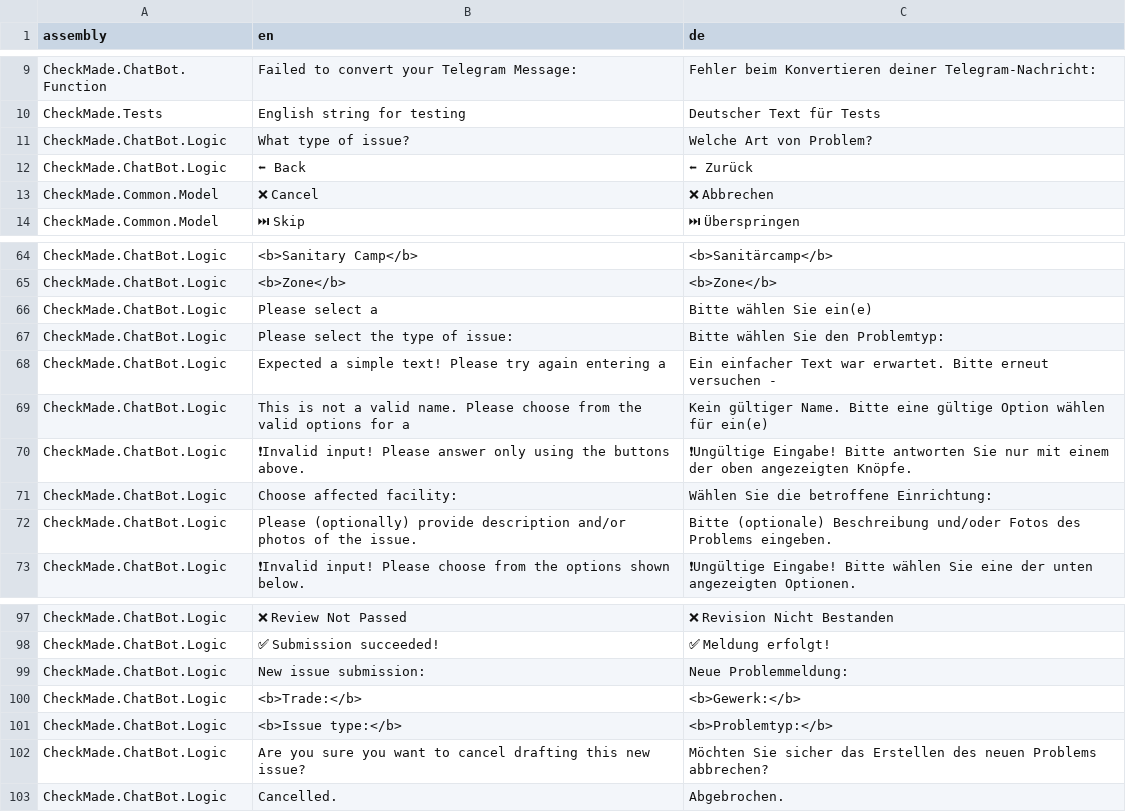
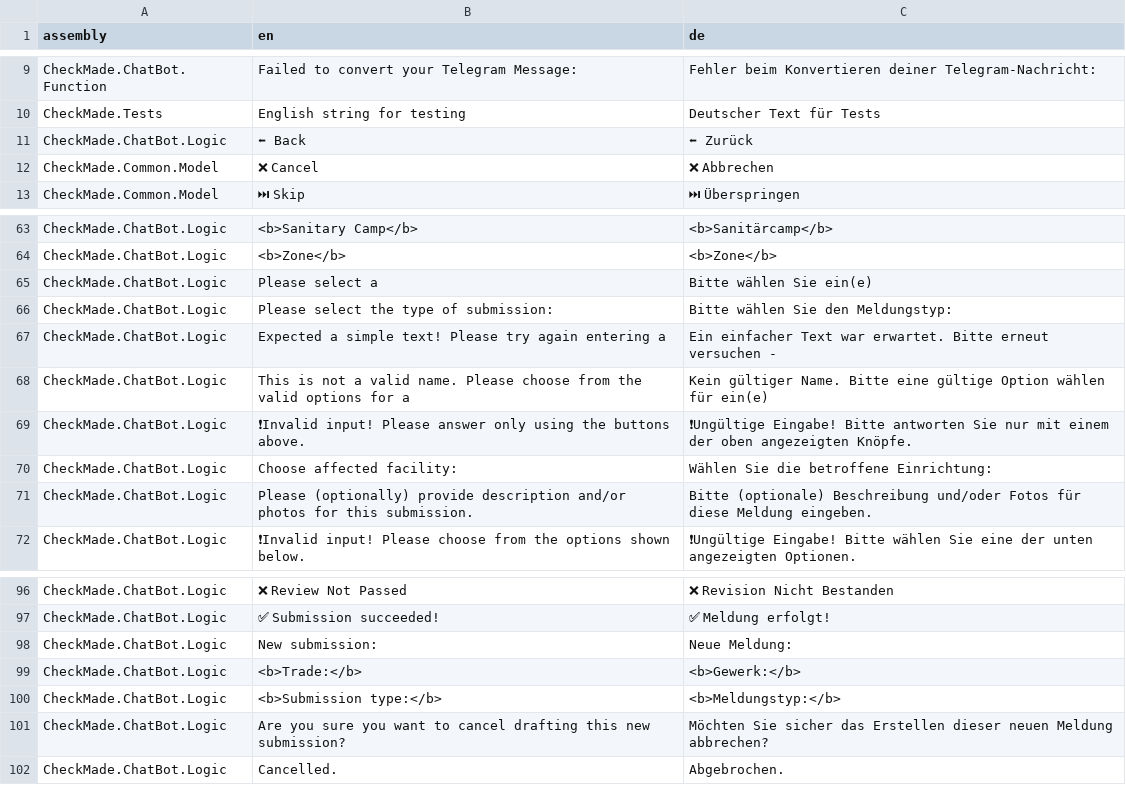
Before and after one commit to CheckMadeLtd/CheckMade, a TSV file: Src/CheckMade.Common.Utils/UiTranslation/TargetLanguages/de.tsv, drawn as a sheet; only a part is shown, gaps mark what is left out; removed rows and columns are numbered as before the commit, all else as after; the diff names each change by its address in the sheet, - before the commit and + after, or states it on an @@ line.

Commit message:
Replace 'issue' and 'problem' with 'submission' and 'Meldung' in all U.I.  (but not yet in class names)

```diff
--- a/Src/CheckMade.Common.Utils/UiTranslation/TargetLanguages/de.tsv
+++ b/Src/CheckMade.Common.Utils/UiTranslation/TargetLanguages/de.tsv
-row 11: CheckMade.ChatBot.Logic | What type of issue? | Welche Art von Problem?
-B66 (en): Please select the type of issue:
+B66 (en): Please select the type of submission:
-C66 (de): Bitte wählen Sie den Problemtyp:
+C66 (de): Bitte wählen Sie den Meldungstyp:
-B71 (en): …and/or photos of the issue.
+B71 (en): …and/or photos for this submission.
-C71 (de): …und/oder Fotos des Problems eingeben.
+C71 (de): …und/oder Fotos für diese Meldung eingeben.
-B98 (en): New issue submission:
+B98 (en): New submission:
-C98 (de): Neue Problemmeldung:
+C98 (de): Neue Meldung:
-B100 (en): <b>Issue type:</b>
+B100 (en): <b>Submission type:</b>
-C100 (de): <b>Problemtyp:</b>
+C100 (de): <b>Meldungstyp:</b>
-B101 (en): …this new issue?
+B101 (en): …this new submission?
-C101 (de): …das Erstellen des neuen Problems abbrechen?
+C101 (de): …das Erstellen dieser neuen Meldung abbrechen?
```
Also changed, not shown: 7 other files.
